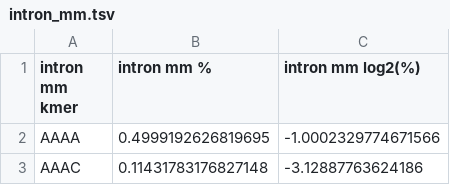
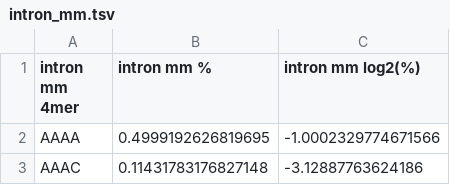
Before and after one commit to icacedo/splicing, a TSV file: mkmdls_out/intron_mm.tsv, drawn as a sheet; only a part is shown.

```diff
--- a/mkmdls_out/intron_mm.tsv
+++ b/mkmdls_out/intron_mm.tsv
@@ -1,2 +1,2 @@
-intron mm kmer	intron mm %	intron mm log2(%)
+intron mm 4mer	intron mm %	intron mm log2(%)
 AAAA	0.4999192626819695	-1.0002329774671566
```
Also changed, not shown: mkmdls_out/exon_mm.tsv, test_mm.tsv, 3 other files.
